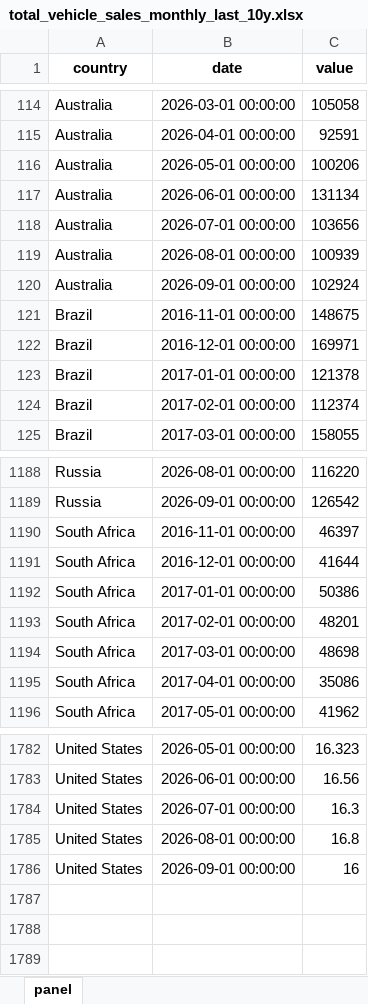
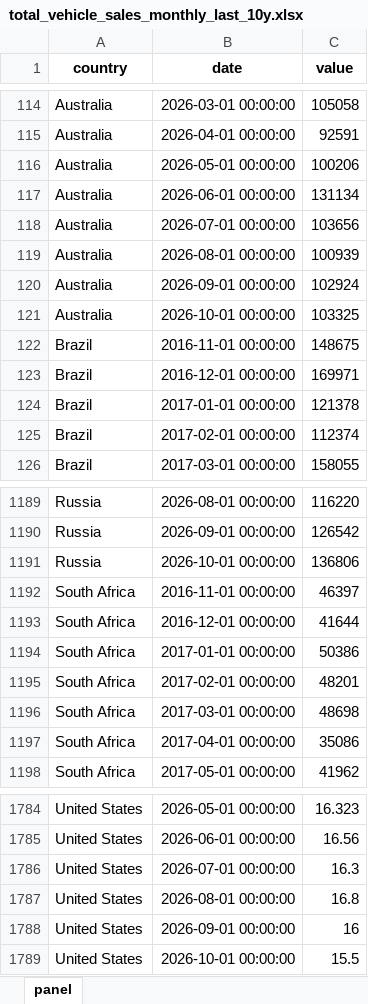
Before and after one commit to The-Mars-Guy/vehicle-sales-pages, an Excel workbook: data/latest/total_vehicle_sales_monthly_last_10y.xlsx, sheet panel, drawn as a sheet; only a part is shown, gaps mark what is left out; values as stored, in another font and other column widths than the file's, no borders; the diff names each change by its address in the sheet, - before the commit and + after, or states it on an @@ line.

```diff
--- a/data/latest/total_vehicle_sales_monthly_last_10y.xlsx (sheet panel)
+++ b/data/latest/total_vehicle_sales_monthly_last_10y.xlsx (sheet panel)
+row 121: Australia | 2026-10-01 00:00:00 | 103325
+row 1191: Russia | 2026-10-01 00:00:00 | 136806
+row 1789: United States | 2026-10-01 00:00:00 | 15.5
```
Also changed, not shown: data/latest/master_total_vehicle_sales.xlsx, public/data/latest/master_total_vehicle_sales.xlsx, 7 other files.
